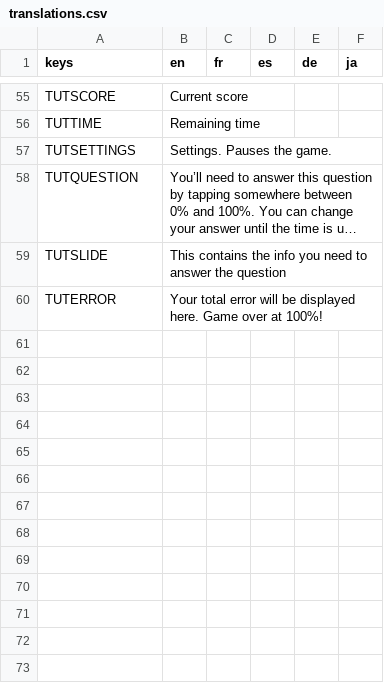
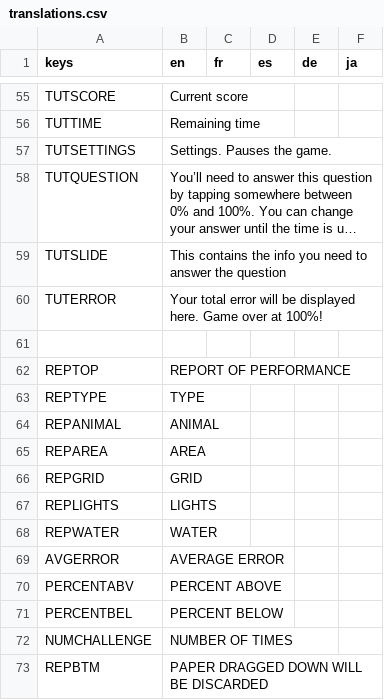
Before and after one commit to RhymesWithEight/AtFirstGlance, a CSV file: Translations/translations.csv, drawn as a sheet; only a part is shown, gaps mark what is left out; long unchanged cells end in ….

Commit message:
Report added
Added score report on main screen, fixed a few bugs.

```diff
--- a/Translations/translations.csv
+++ b/Translations/translations.csv
@@ -60 +60,14 @@ TUTSLIDE,This contains the info you need to answer the question,,,,
 TUTERROR,Your total error will be displayed here. Game over at 100%!,,,,
+,,,,,
+REPTOP,REPORT OF PERFORMANCE,,,,
+REPTYPE,TYPE,,,,
+REPANIMAL,ANIMAL,,,,
+REPAREA,AREA,,,,
+REPGRID,GRID,,,,
+REPLIGHTS,LIGHTS,,,,
+REPWATER,WATER,,,,
+AVGERROR,AVERAGE ERROR,,,,
+PERCENTABV,PERCENT ABOVE,,,,
+PERCENTBEL,PERCENT BELOW,,,,
+NUMCHALLENGE,NUMBER OF TIMES,,,,
+REPBTM,PAPER DRAGGED DOWN WILL BE DISCARDED,,,,
```
Also changed, not shown: 31 other files.
